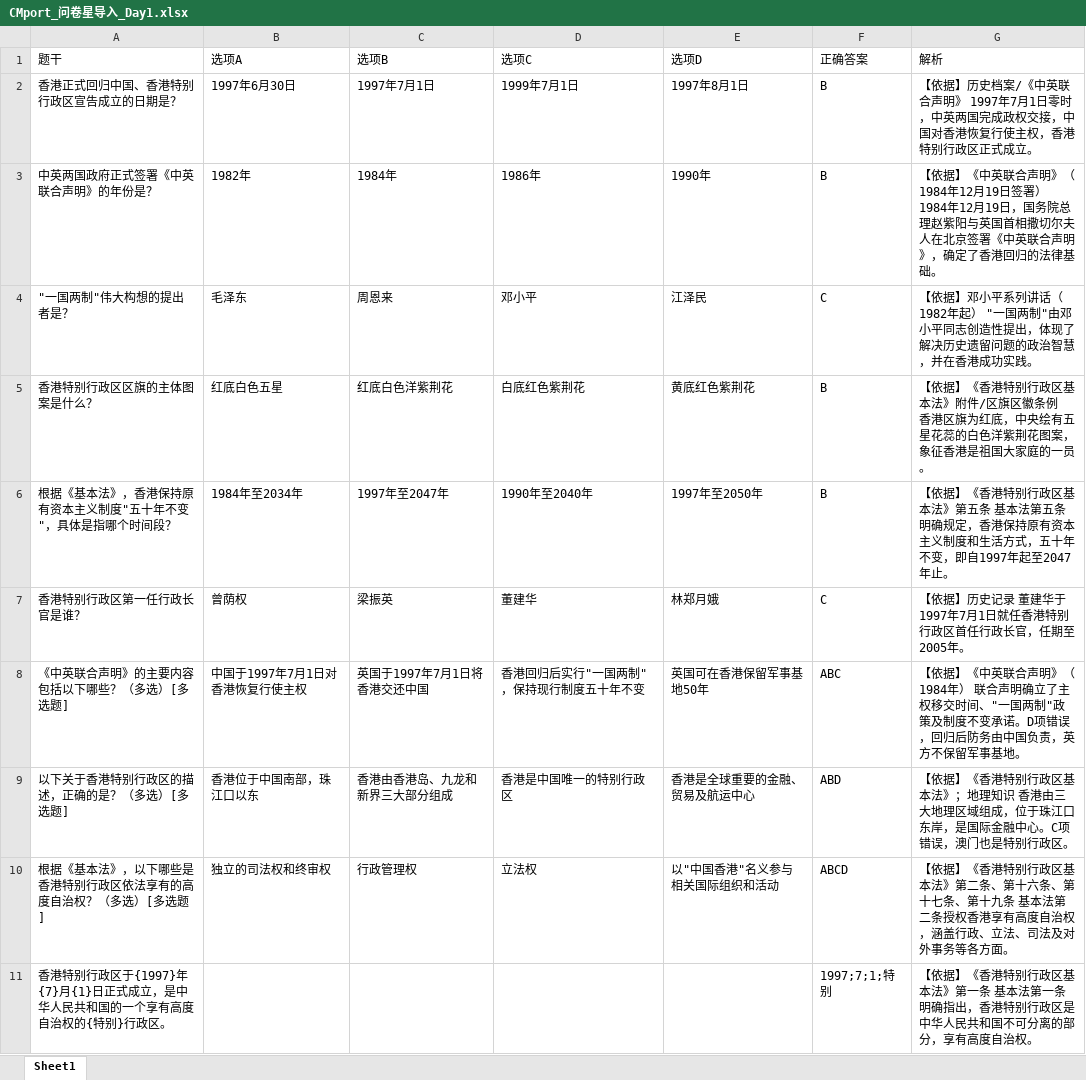
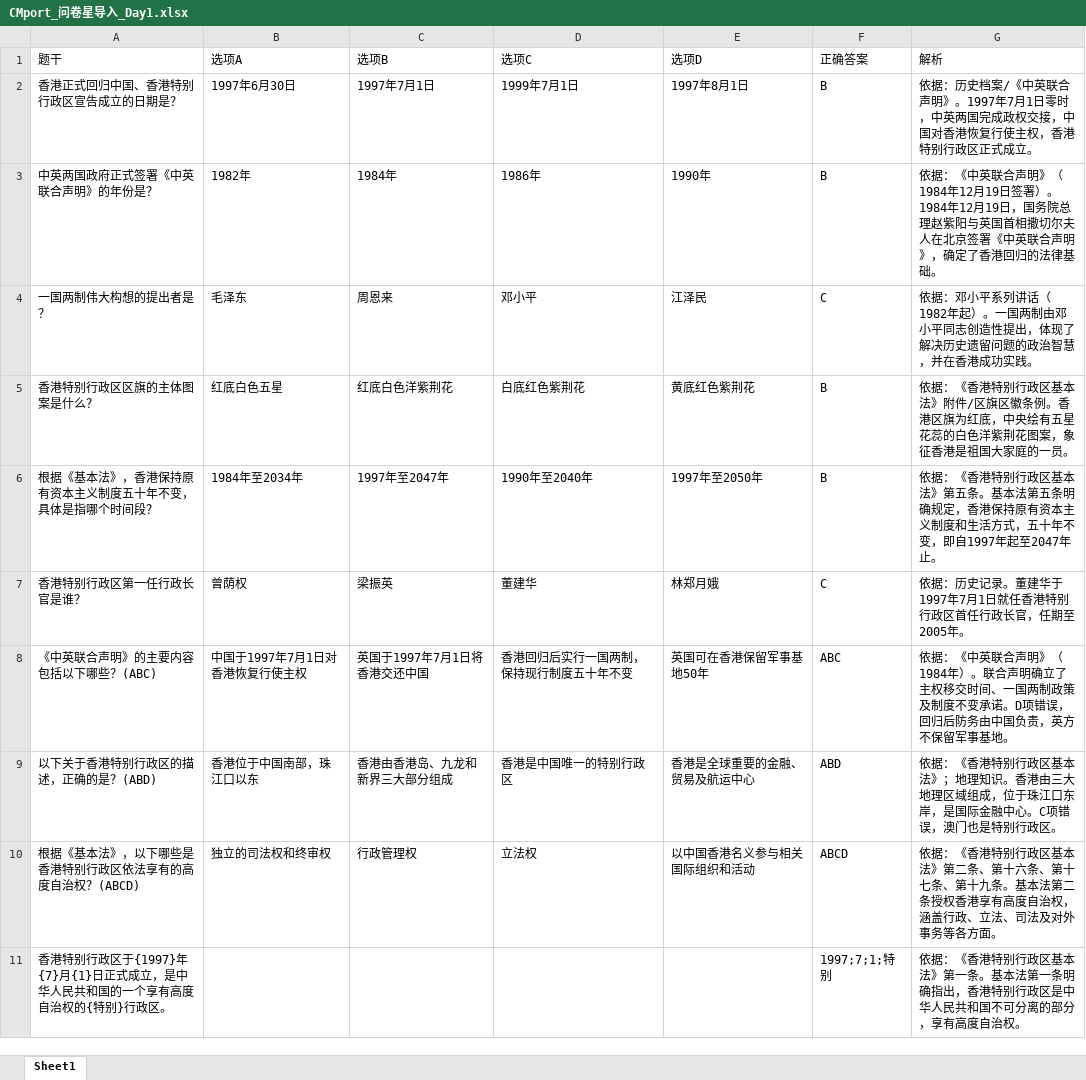
Before and after one commit to Alanc0414/first-one, an Excel workbook: CMport_问卷星导入_Day1.xlsx, sheet Sheet1, drawn as a sheet; values as stored, in another font and other column widths than the file's, no borders; the diff names each change by its address in the sheet, - before the commit and + after, or states it on an @@ line.

```diff
--- a/CMport_问卷星导入_Day1.xlsx (sheet Sheet1)
+++ b/CMport_问卷星导入_Day1.xlsx (sheet Sheet1)
-G2 (解析): 【依据】历史档案/《中英联合声明》 1997年7月…
+G2 (解析): 依据：历史档案/《中英联合声明》。1997年7月…
-G3 (解析): 【依据】《中英联合声明》（1984年12月19日签署） 1984年12月…
+G3 (解析): 依据：《中英联合声明》（1984年12月19日签署）。1984年12月…
-A4 (题干): "一国两制"伟大构想的提出者是？
+A4 (题干): 一国两制伟大构想的提出者是？
-G4 (解析): 【依据】邓小平系列讲话（1982年起） "一国两制"由邓小平…
+G4 (解析): 依据：邓小平系列讲话（1982年起）。一国两制由邓小平…
-G5 (解析): 【依据】《香港特别行政区基本法》附件/区旗区徽条例 香港区旗…
+G5 (解析): 依据：《香港特别行政区基本法》附件/区旗区徽条例。香港区旗…
-A6 (题干): 根据《基本法》，香港保持原有资本主义制度"五十年不变"，具体是指哪个时间段？
+A6 (题干): 根据《基本法》，香港保持原有资本主义制度五十年不变，具体是指哪个时间段？
-G6 (解析): 【依据】《香港特别行政区基本法》第五条 基本法第…
+G6 (解析): 依据：《香港特别行政区基本法》第五条。基本法第…
-G7 (解析): 【依据】历史记录 董建华于…
+G7 (解析): 依据：历史记录。董建华于…
-A8 (题干): 《中英联合声明》的主要内容包括以下哪些？（多选）[多选题]
+A8 (题干): 《中英联合声明》的主要内容包括以下哪些？(ABC)
-D8 (选项C): 香港回归后实行"一国两制"，保持现行制度五十年不变
+D8 (选项C): 香港回归后实行一国两制，保持现行制度五十年不变
-G8 (解析): 【依据】《中英联合声明》（1984年） 联合声明确立了主权移交时间、"一国两制"政策及制…
+G8 (解析): 依据：《中英联合声明》（1984年）。联合声明确立了主权移交时间、一国两制政策及制…
-A9 (题干): 以下关于香港特别行政区的描述，正确的是？（多选）[多选题]
+A9 (题干): 以下关于香港特别行政区的描述，正确的是？(ABD)
-G9 (解析): 【依据】《香港特别行政区基本法》；地理知识 香港由三…
+G9 (解析): 依据：《香港特别行政区基本法》；地理知识。香港由三…
-A10 (题干): 根据《基本法》，以下哪些是香港特别行政区依法享有的高度自治权？（多选）[多选题]
+A10 (题干): 根据《基本法》，以下哪些是香港特别行政区依法享有的高度自治权？(ABCD)
-E10 (选项D): 以"中国香港"名义参与相关国际组织和活动
+E10 (选项D): 以中国香港名义参与相关国际组织和活动
-G10 (解析): 【依据】《香港特别行政区基本法》第二条、第十六条、第十七条、第十九条 基本法第…
+G10 (解析): 依据：《香港特别行政区基本法》第二条、第十六条、第十七条、第十九条。基本法第…
-G11 (解析): 【依据】《香港特别行政区基本法》第一条 基本法第…
+G11 (解析): 依据：《香港特别行政区基本法》第一条。基本法第…
```
Also changed, not shown: CMport_问卷星导入_Day2.xlsx, CMport_问卷星导入_Day3.xlsx, 1 other file.
